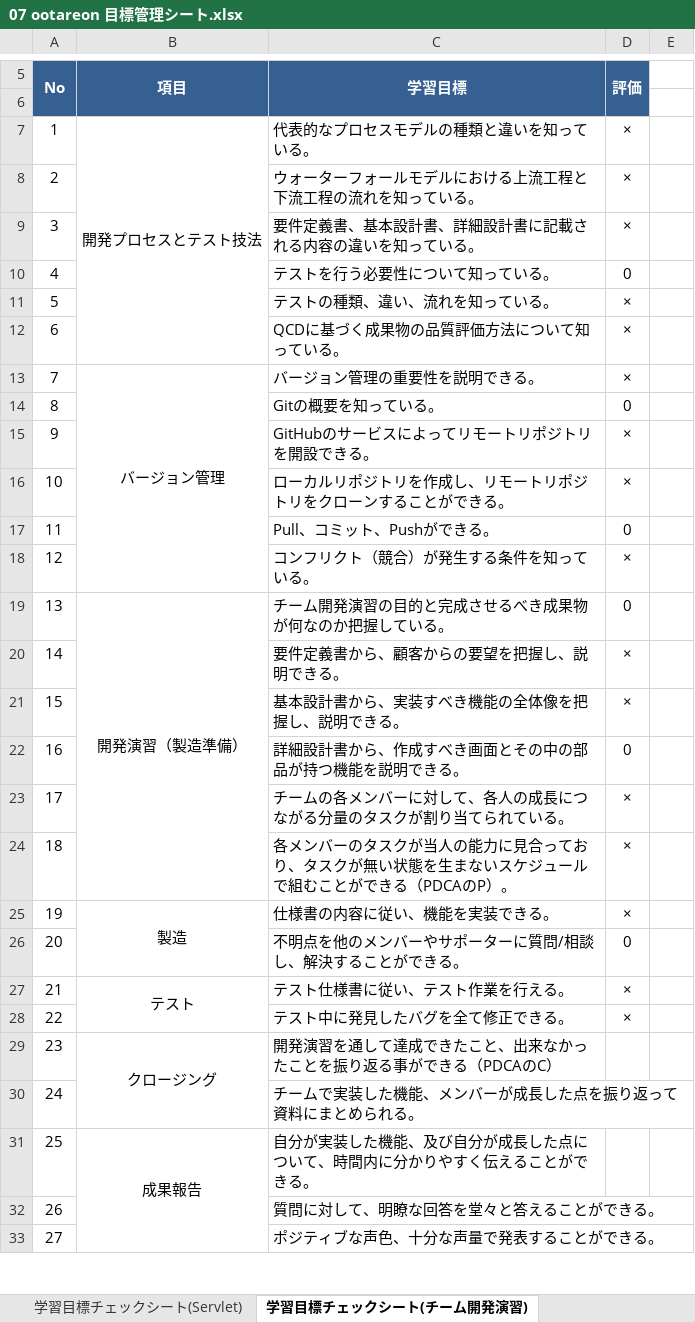
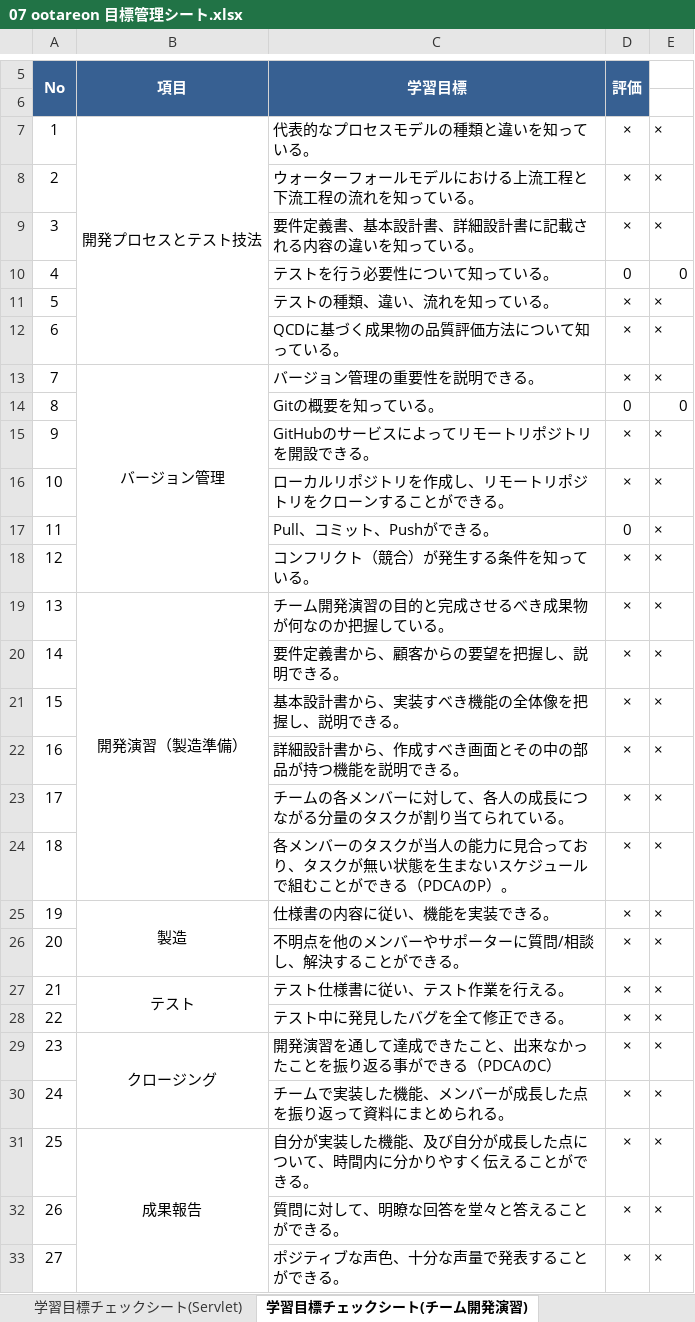
Before and after one commit to otareon/-documents, an Excel workbook: 07 ootareon 目標管理シート.xlsx, sheet 学習目標チェックシート(チーム開発演習), drawn as a sheet; only a part is shown, gaps mark what is left out; values as stored, in another font and other column widths than the file's, no borders; charts and pictures and conditional formats not drawn; the diff covers the shown part only; the diff names each change by its address in the sheet, - before the commit and + after, or states it on an @@ line.

```diff
--- a/07 ootareon 目標管理シート.xlsx (sheet 学習目標チェックシート(チーム開発演習))
+++ b/07 ootareon 目標管理シート.xlsx (sheet 学習目標チェックシート(チーム開発演習))
-E7:E9: (empty)
+E7:E9: ×
-E10: (empty)
+E10: 0
-E11:E13: (empty)
+E11:E13: ×
-E14: (empty)
+E14: 0
-E15:E33: (empty)
+E15:E33: ×
-D19 (評価): 0
+D19 (評価): ×
-D22 (評価): 0
+D22 (評価): ×
-D26 (評価): 0
+D26 (評価): ×
-D29:D33 (評価): (empty)
+D29:D33 (評価): ×
```
Also changed, not shown: 2 edited cells elsewhere in this sheet, charts or pictures, 07 ootareon 課題管理表.xlsx.
